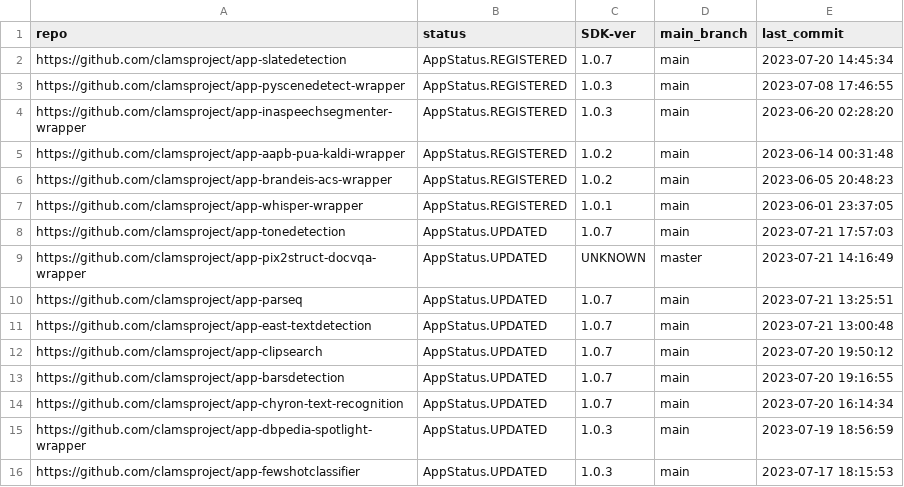
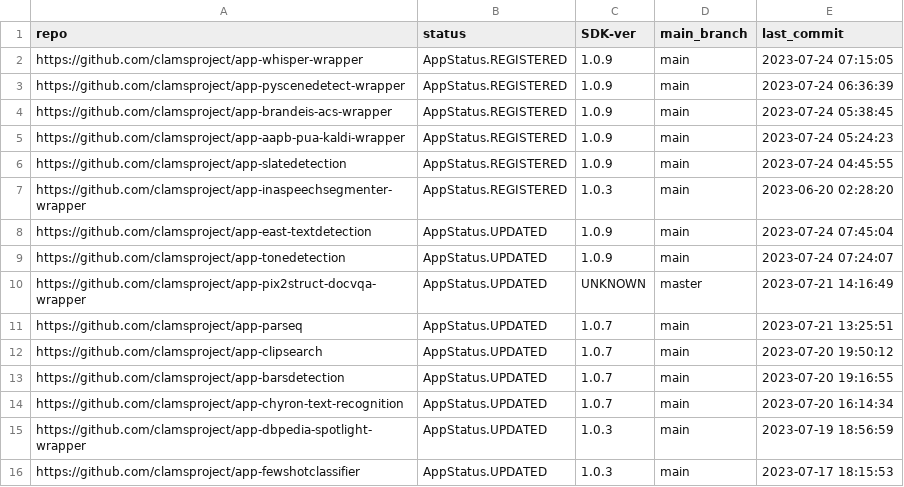
Before and after one commit to clamsproject/apps, a CSV file: clams-apps-repos.csv, drawn as a sheet; only a part is shown.

Commit message:
updating app development dashboard file

```diff
--- a/clams-apps-repos.csv
+++ b/clams-apps-repos.csv
@@ -1,12 +1,12 @@
 repo,status,SDK-ver,main_branch,last_commit
-https://github.com/clamsproject/app-slatedetection,AppStatus.REGISTERED,1.0.7,main,2023-07-20 14:45:34
-https://github.com/clamsproject/app-pyscenedetect-wrapper,AppStatus.REGISTERED,1.0.3,main,2023-07-08 17:46:55
+https://github.com/clamsproject/app-whisper-wrapper,AppStatus.REGISTERED,1.0.9,main,2023-07-24 07:15:05
+https://github.com/clamsproject/app-pyscenedetect-wrapper,AppStatus.REGISTERED,1.0.9,main,2023-07-24 06:36:39
+https://github.com/clamsproject/app-brandeis-acs-wrapper,AppStatus.REGISTERED,1.0.9,main,2023-07-24 05:38:45
+https://github.com/clamsproject/app-aapb-pua-kaldi-wrapper,AppStatus.REGISTERED,1.0.9,main,2023-07-24 05:24:23
+https://github.com/clamsproject/app-slatedetection,AppStatus.REGISTERED,1.0.9,main,2023-07-24 04:45:55
 https://github.com/clamsproject/app-inaspeechsegmenter-wrapper,AppStatus.REGISTERED,1.0.3,main,2023-06-20 02:28:20
-https://github.com/clamsproject/app-aapb-pua-kaldi-wrapper,AppStatus.REGISTERED,1.0.2,main,2023-06-14 00:31:48
-https://github.com/clamsproject/app-brandeis-acs-wrapper,AppStatus.REGISTERED,1.0.2,main,2023-06-05 20:48:23
-https://github.com/clamsproject/app-whisper-wrapper,AppStatus.REGISTERED,1.0.1,main,2023-06-01 23:37:05
-https://github.com/clamsproject/app-tonedetection,AppStatus.UPDATED,1.0.7,main,2023-07-21 17:57:03
+https://github.com/clamsproject/app-east-textdetection,AppStatus.UPDATED,1.0.9,main,2023-07-24 07:45:04
+https://github.com/clamsproject/app-tonedetection,AppStatus.UPDATED,1.0.9,main,2023-07-24 07:24:07
 https://github.com/clamsproject/app-pix2struct-docvqa-wrapper,AppStatus.UPDATED,UNKNOWN,master,2023-07-21 14:16:49
 https://github.com/clamsproject/app-parseq,AppStatus.UPDATED,1.0.7,main,2023-07-21 13:25:51
-https://github.com/clamsproject/app-east-textdetection,AppStatus.UPDATED,1.0.7,main,2023-07-21 13:00:48
 https://github.com/clamsproject/app-clipsearch,AppStatus.UPDATED,1.0.7,main,2023-07-20 19:50:12
```
